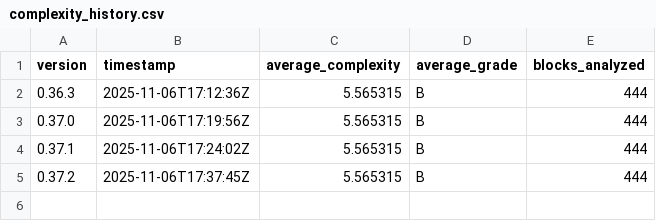
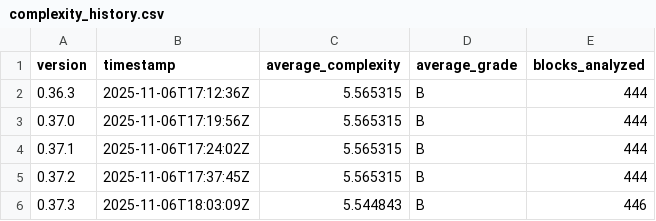
Before and after one commit to isaacnfairplay/webbed_duck, a CSV file: docs/complexity_history.csv, drawn as a sheet; the diff names each change by its address in the sheet, - before the commit and + after, or states it on an @@ line.

```diff
--- a/docs/complexity_history.csv
+++ b/docs/complexity_history.csv
+row 6: 0.37.3 | 2025-11-06T18:03:09Z | 5.544843 | B | 446
```
Also changed, not shown: 5 other files.
